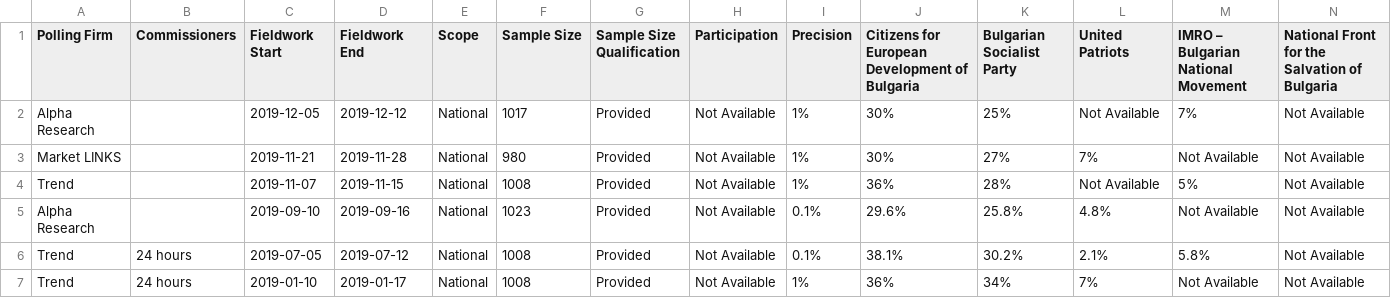
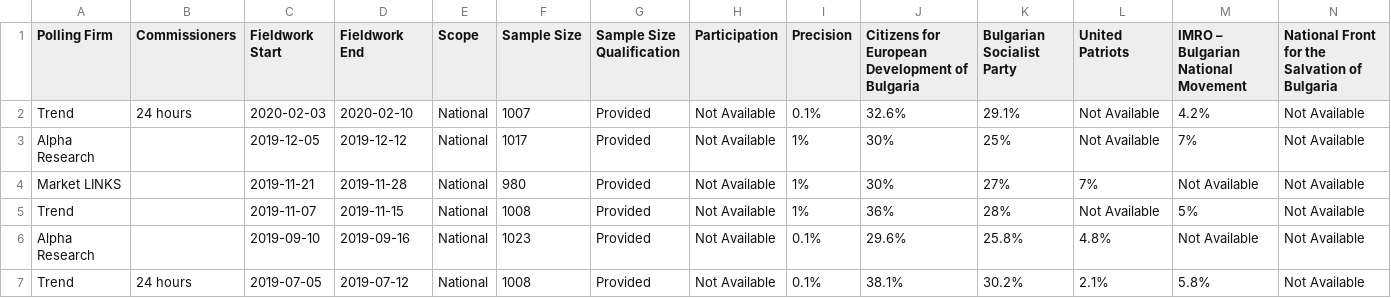
Before and after one commit to filipvanlaenen/eopaod, a CSV file: docs/bg-N.csv, drawn as a sheet; only a part is shown; the shorter side is filled out with more unchanged rows; rows hold the shown columns only; the diff names each change by its address in the sheet, - before the commit and + after, or states it on an @@ line.

```diff
--- a/docs/bg-N.csv
+++ b/docs/bg-N.csv
+row 2: Trend | 24 hours | 2020-02-03 | 2020-02-10 | National | 1007 | Provided | Not Available | 0.1% | 32.6% | 29.1% | Not Available | 4.2% | Not Available
```
Also changed, not shown: docs/bg.csv, docs/de-N.csv, 5 other files.
